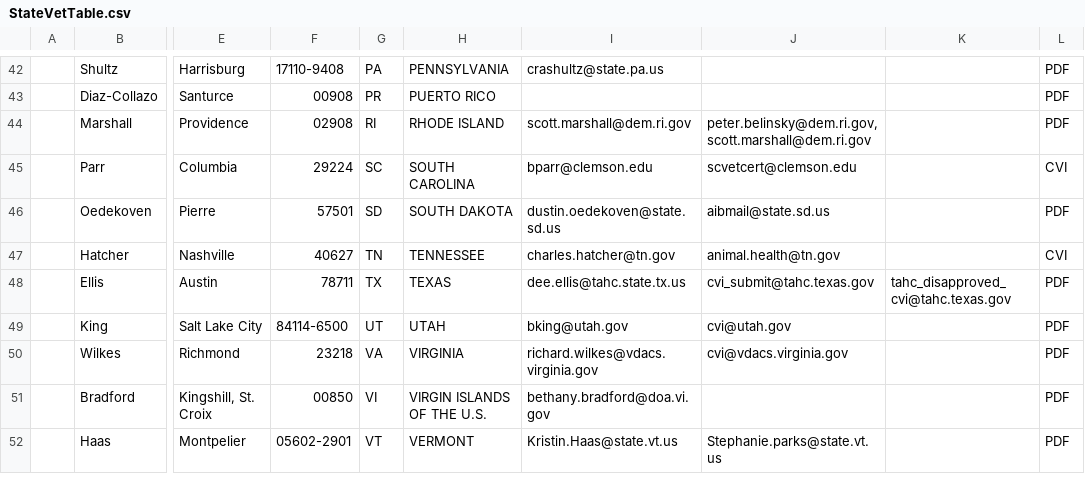
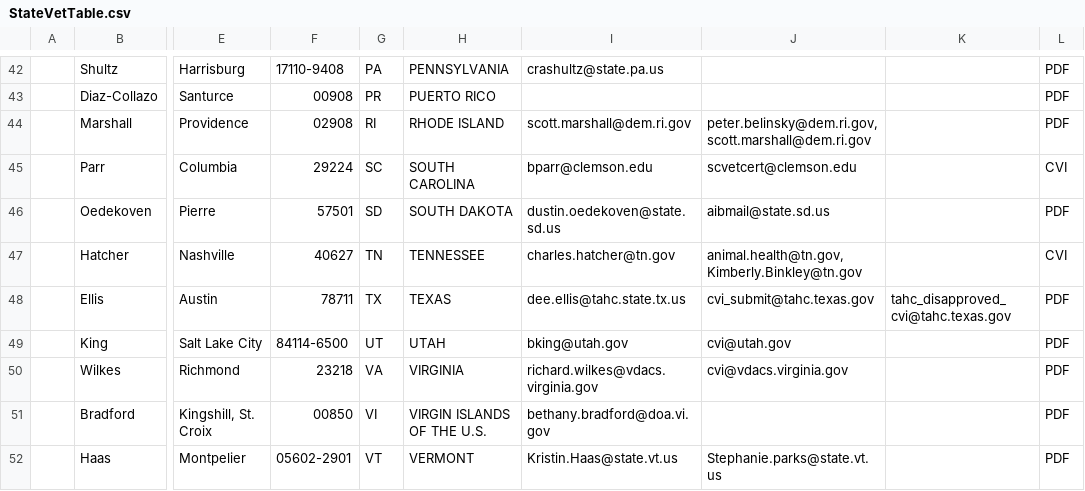
Before and after one commit to mkm1879/Civet, a CSV file: StateVetTable.csv, drawn as a sheet; only a part is shown, gaps mark what is left out; the diff names each change by its address in the sheet, - before the commit and + after, or states it on an @@ line.

```diff
--- a/StateVetTable.csv
+++ b/StateVetTable.csv
-J47: animal.health@tn.gov
+J47: animal.health@tn.gov,Kimberly.Binkley@tn.gov
```
Also changed, not shown: 7 other files.
